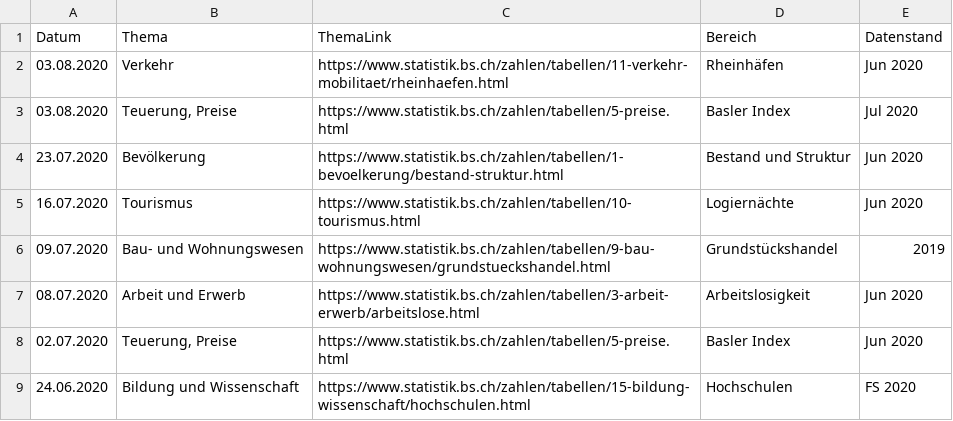
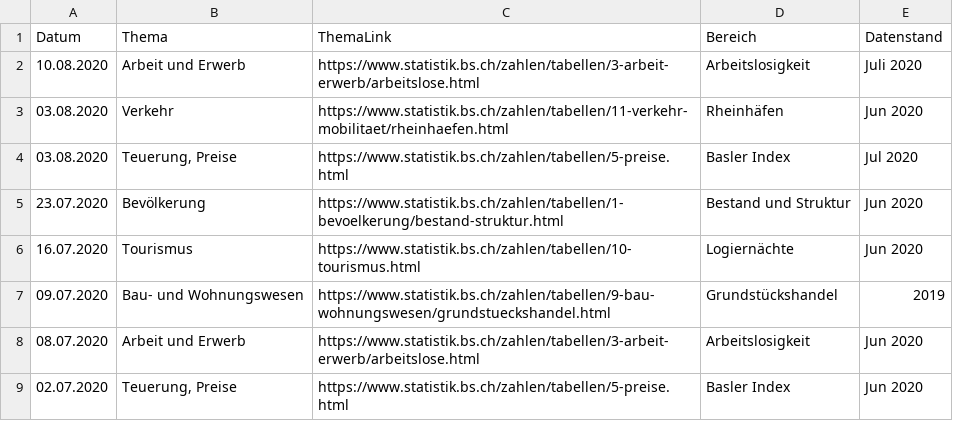
Before and after one commit to StataBS/indikatoren_plus, a TSV file: datenliste.tsv, drawn as a sheet; only a part is shown; the shorter side is filled out with more unchanged rows.

Commit message:
Update datenliste.tsv

```diff
--- a/datenliste.tsv
+++ b/datenliste.tsv
@@ -1,2 +1,3 @@
 Datum	Thema	ThemaLink	Bereich	Datenstand
+10.08.2020	Arbeit und Erwerb	https://www.statistik.bs.ch/zahlen/tabellen/3-arbeit-erwerb/arbeitslose.html	Arbeitslosigkeit	Juli 2020
 03.08.2020	Verkehr	https://www.statistik.bs.ch/zahlen/tabellen/11-verkehr-mobilitaet/rheinhaefen.html	Rheinhäfen	Jun 2020
```
